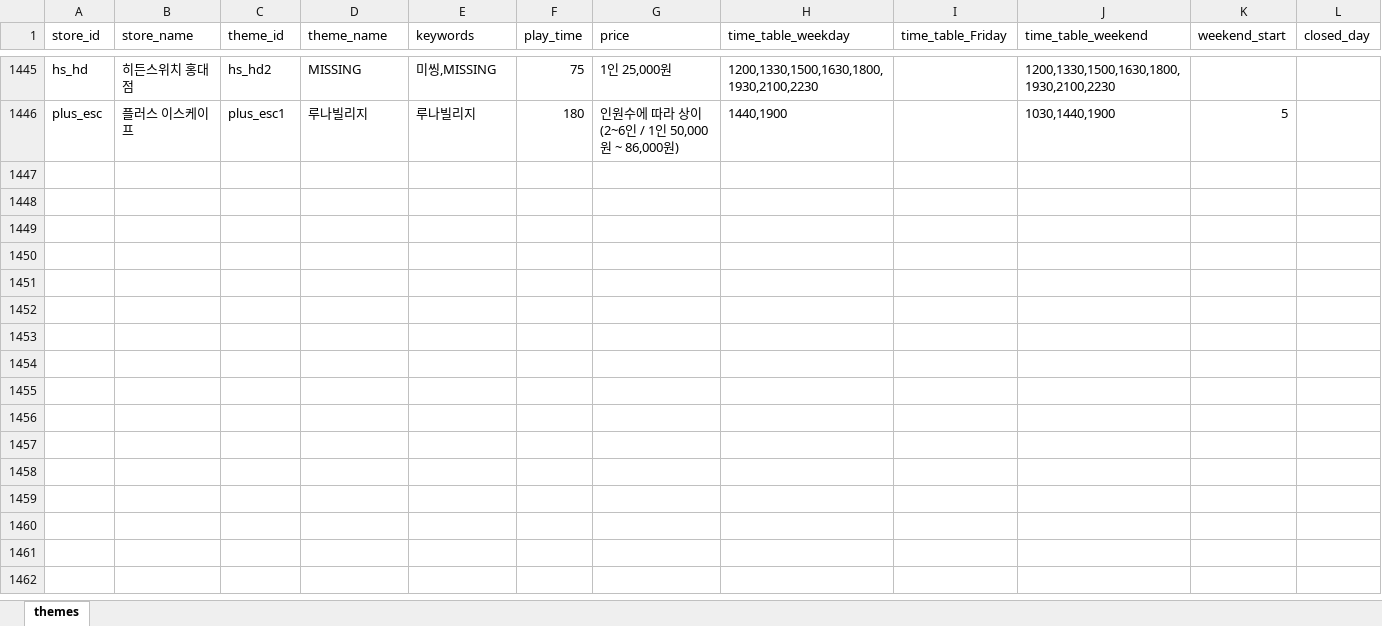
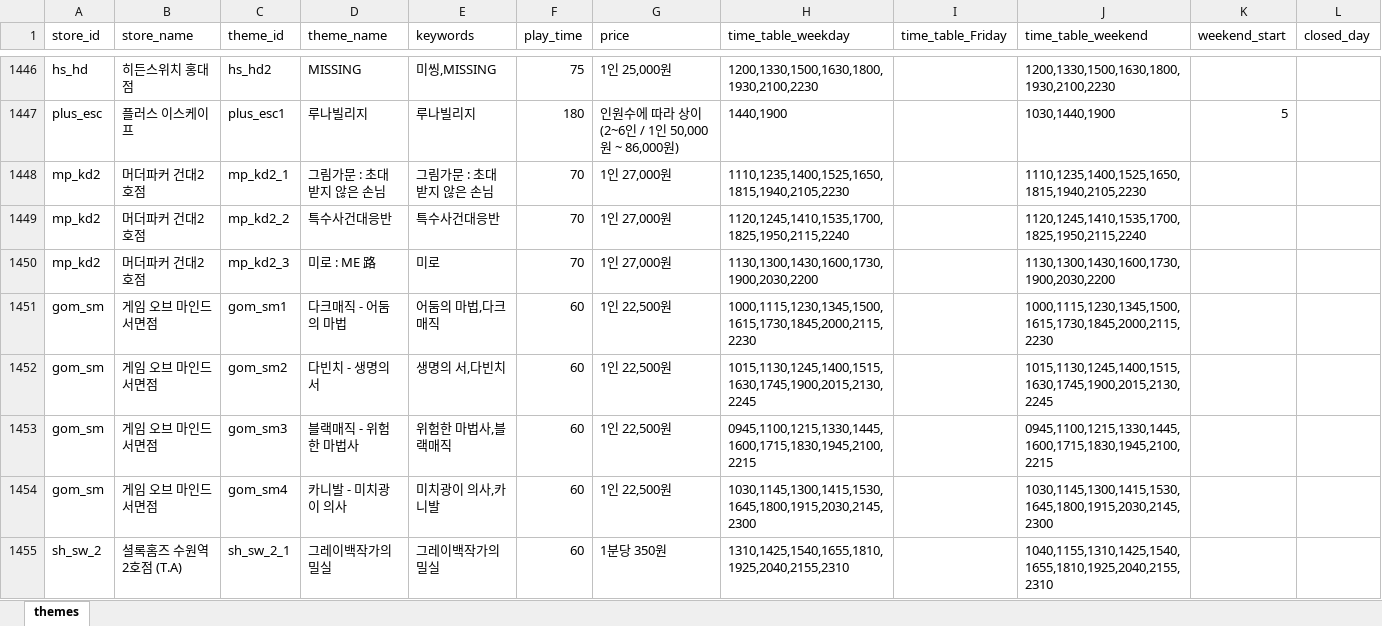
Before and after one commit to b0kt2a/BOKTEA_RSVN, an Excel workbook: themes.xlsx, sheet themes, drawn as a sheet; only a part is shown, gaps mark what is left out; values as stored, in another font and other column widths than the file's, no borders; the diff covers the shown part only; the diff names each change by its address in the sheet, - before the commit and + after, or states it on an @@ line.

```diff
--- a/themes.xlsx (sheet themes)
+++ b/themes.xlsx (sheet themes)
+row 1448: mp_kd2 | 머더파커 건대2호점 | mp_kd2_1 | 그림가문 : 초대받지 않은 손님 | 그림가문 : 초대받지 않은 손님 | 70 | 1인 27,000원 | 1110,1235,1400,1525,1650,1815,1940,2105,2230 |  | 1110,1235,1400,1525,1650,1815,1940,2105,2230
+row 1449: mp_kd2 | 머더파커 건대2호점 | mp_kd2_2 | 특수사건대응반 | 특수사건대응반 | 70 | 1인 27,000원 | 1120,1245,1410,1535,1700,1825,1950,2115,2240 |  | 1120,1245,1410,1535,1700,1825,1950,2115,2240
+row 1450: mp_kd2 | 머더파커 건대2호점 | mp_kd2_3 | 미로 : ME 路 | 미로 | 70 | 1인 27,000원 | 1130,1300,1430,1600,1730,1900,2030,2200 |  | 1130,1300,1430,1600,1730,1900,2030,2200
+row 1451: gom_sm | 게임 오브 마인드 서면점 | gom_sm1 | 다크매직 - 어둠의 마법 | 어둠의 마법,다크매직 | 60 | 1인 22,500원 | 1000,1115,1230,1345,1500,1615,1730,1845,2000,2115,2230 |  | 1000,1115,1230,1345,1500,1615,1730,1845,2000,2115,2230
+row 1452: gom_sm | 게임 오브 마인드 서면점 | gom_sm2 | 다빈치 - 생명의 서 | 생명의 서,다빈치 | 60 | 1인 22,500원 | 1015,1130,1245,1400,1515,1630,1745,1900,2015,2130,2245 |  | 1015,1130,1245,1400,1515,1630,1745,1900,2015,2130,2245
+row 1453: gom_sm | 게임 오브 마인드 서면점 | gom_sm3 | 블랙매직 - 위험한 마법사 | 위험한 마법사,블랙매직 | 60 | 1인 22,500원 | 0945,1100,1215,1330,1445,1600,1715,1830,1945,2100,2215 |  | 0945,1100,1215,1330,1445,1600,1715,1830,1945,2100,2215
+row 1454: gom_sm | 게임 오브 마인드 서면점 | gom_sm4 | 카니발 - 미치광이 의사 | 미치광이 의사,카니발 | 60 | 1인 22,500원 | 1030,1145,1300,1415,1530,1645,1800,1915,2030,2145,2300 |  | 1030,1145,1300,1415,1530,1645,1800,1915,2030,2145,2300
+row 1455: sh_sw_2 | 셜록홈즈 수원역2호점 (T.A) | sh_sw_2_1 | 그레이백작가의 밀실 | 그레이백작가의 밀실 | 60 | 1분당 350원 | 1310,1425,1540,1655,1810,1925,2040,2155,2310 |  | 1040,1155,1310,1425,1540,1655,1810,1925,2040,2155,2310
```
Also changed, not shown: 8 added rows and 16 edited cells elsewhere in this sheet, poster_compare.xlsx, store_compare.xlsx, 23 other files.
